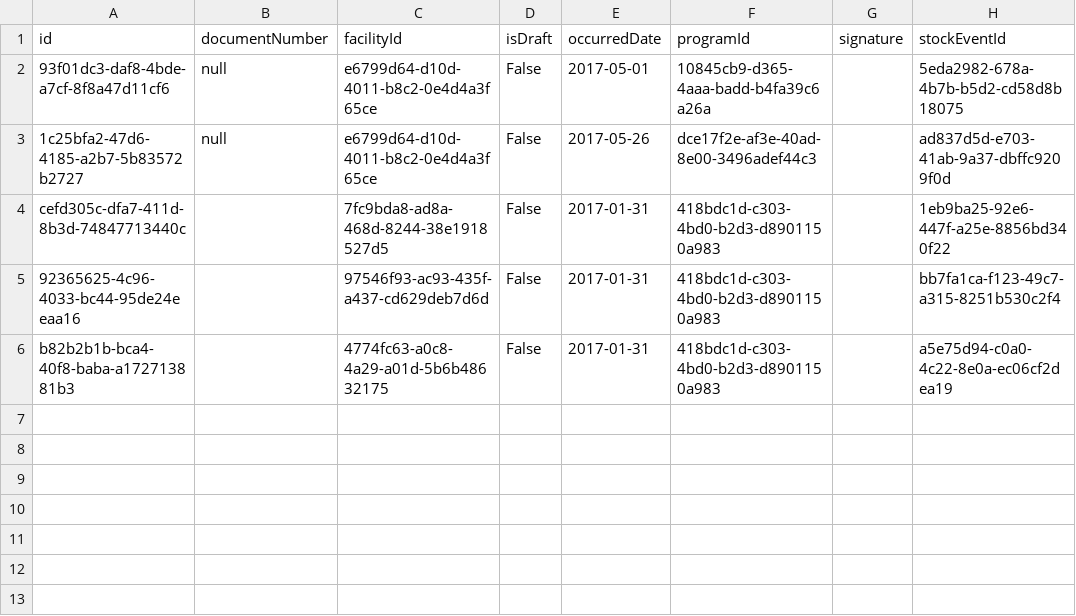
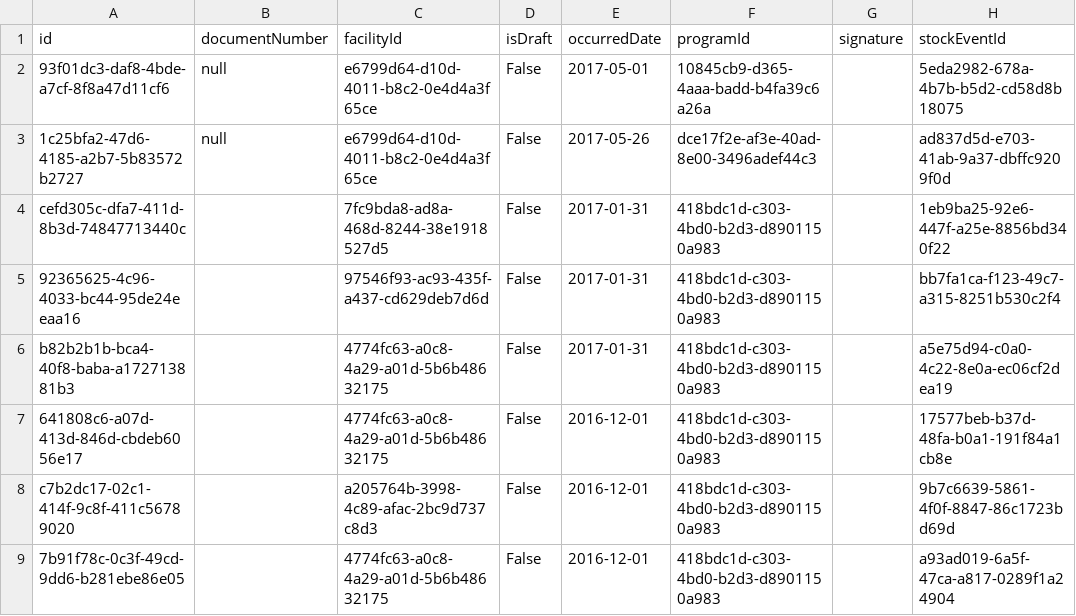
Before and after one commit to OpenLMIS/openlmis-stockmanagement, a CSV file: src/main/resources/db/demo-data/stockmanagement.physical_inventories.csv, drawn as a sheet.

```diff
--- a/src/main/resources/db/demo-data/stockmanagement.physical_inventories.csv
+++ b/src/main/resources/db/demo-data/stockmanagement.physical_inventories.csv
@@ -6 +6,4 @@ cefd305c-dfa7-411d-8b3d-74847713440c,,7fc9bda8-ad8a-468d-8244-38e1918527d5,False
 b82b2b1b-bca4-40f8-baba-a172713881b3,,4774fc63-a0c8-4a29-a01d-5b6b48632175,False,2017-01-31,418bdc1d-c303-4bd0-b2d3-d8901150a983,,a5e75d94-c0a0-4c22-8e0a-ec06cf2dea19
+641808c6-a07d-413d-846d-cbdeb6056e17,,4774fc63-a0c8-4a29-a01d-5b6b48632175,False,2016-12-01,418bdc1d-c303-4bd0-b2d3-d8901150a983,,17577beb-b37d-48fa-b0a1-191f84a1cb8e
+c7b2dc17-02c1-414f-9c8f-411c56789020,,a205764b-3998-4c89-afac-2bc9d737c8d3,False,2016-12-01,418bdc1d-c303-4bd0-b2d3-d8901150a983,,9b7c6639-5861-4f0f-8847-86c1723bd69d
+7b91f78c-0c3f-49cd-9dd6-b281ebe86e05,,4774fc63-a0c8-4a29-a01d-5b6b48632175,False,2016-12-01,418bdc1d-c303-4bd0-b2d3-d8901150a983,,a93ad019-6a5f-47ca-a817-0289f1a24904
```
Also changed, not shown: src/main/resources/db/demo-data/stockmanagement.physical_inventory_line_items.csv, src/main/resources/db/demo-data/stockmanagement.stock_cards.csv, 3 other files.
